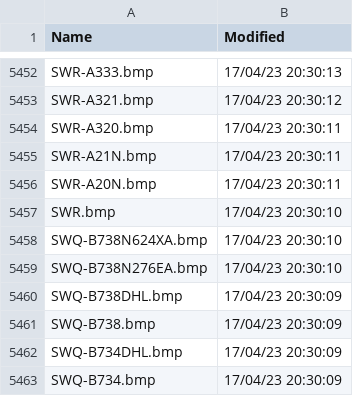
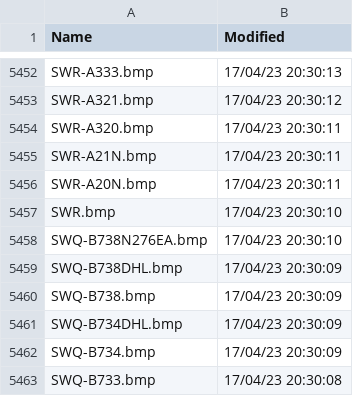
Before and after one commit to rikgale/VRSOperatorFlags, a CSV file: OperatorFlagsList.csv, drawn as a sheet; only a part is shown, gaps mark what is left out; the shorter side is filled out with more unchanged rows.

Commit message:
Updated 2026-03-02

```diff
--- a/OperatorFlagsList.csv
+++ b/OperatorFlagsList.csv
@@ -5457,3 +5457,2 @@ SWR-A20N.bmp,17/04/23 20:30:11
 SWR.bmp,17/04/23 20:30:10
-SWQ-B738N624XA.bmp,17/04/23 20:30:10
 SWQ-B738N276EA.bmp,17/04/23 20:30:10
```
